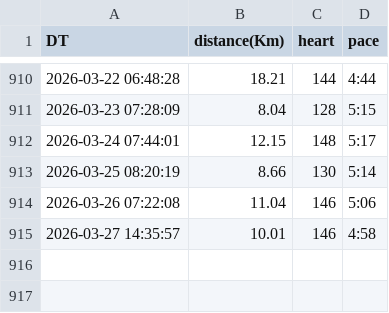
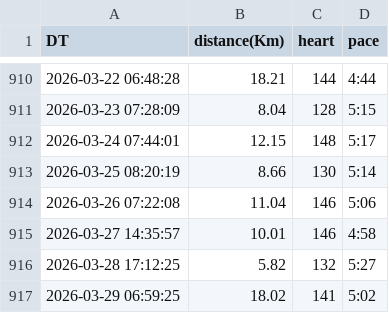
Before and after one commit to tiny656/miles, a CSV file: running.csv, drawn as a sheet; only a part is shown, gaps mark what is left out.

Commit message:
sync running.csv from running_page repo

```diff
--- a/running.csv
+++ b/running.csv
@@ -915 +915,3 @@ DT,distance(Km),heart,pace
 2026-03-27 14:35:57,10.01,146,4:58
+2026-03-28 17:12:25,5.82,132,5:27
+2026-03-29 06:59:25,18.02,141,5:02
```
